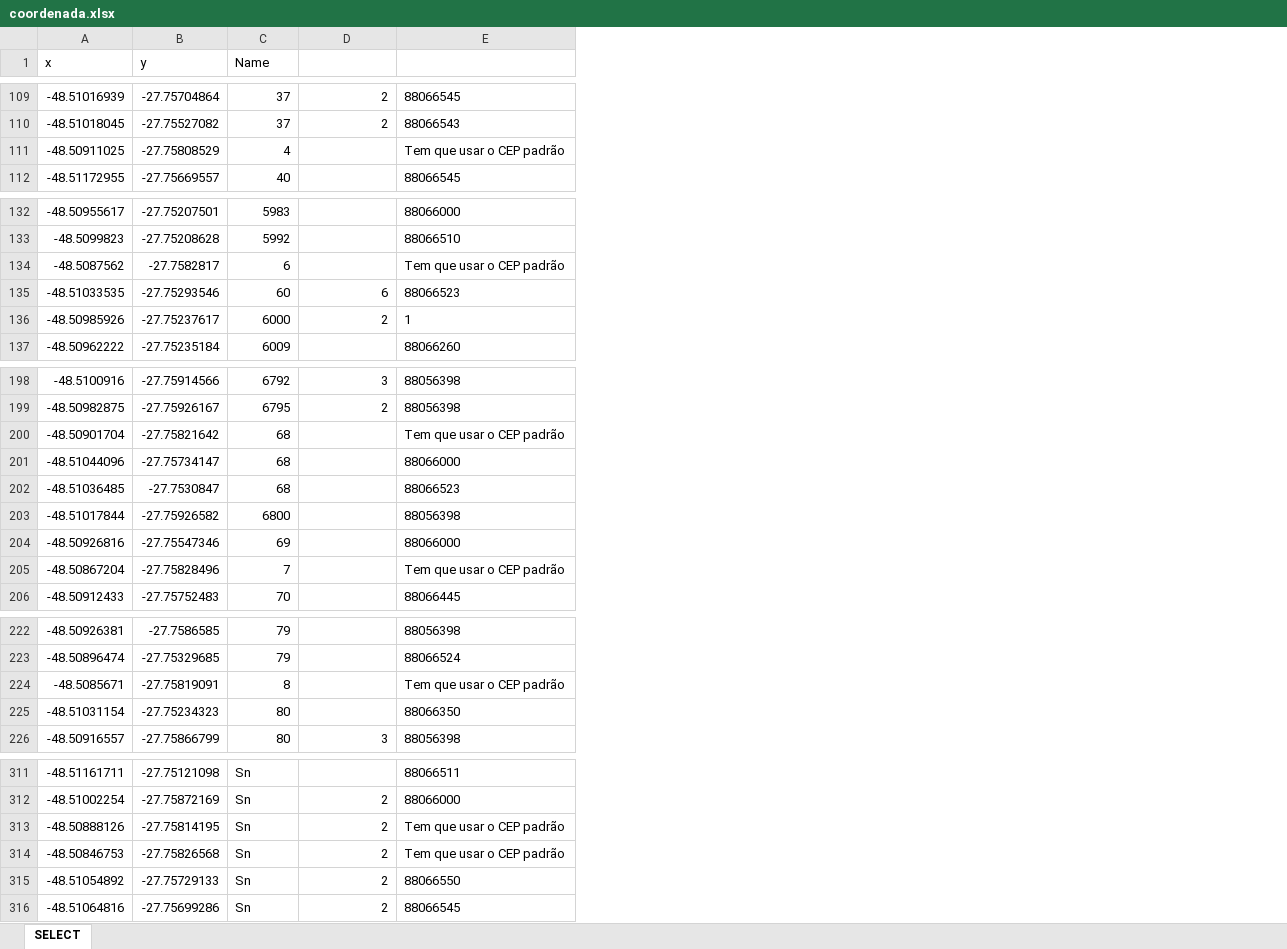
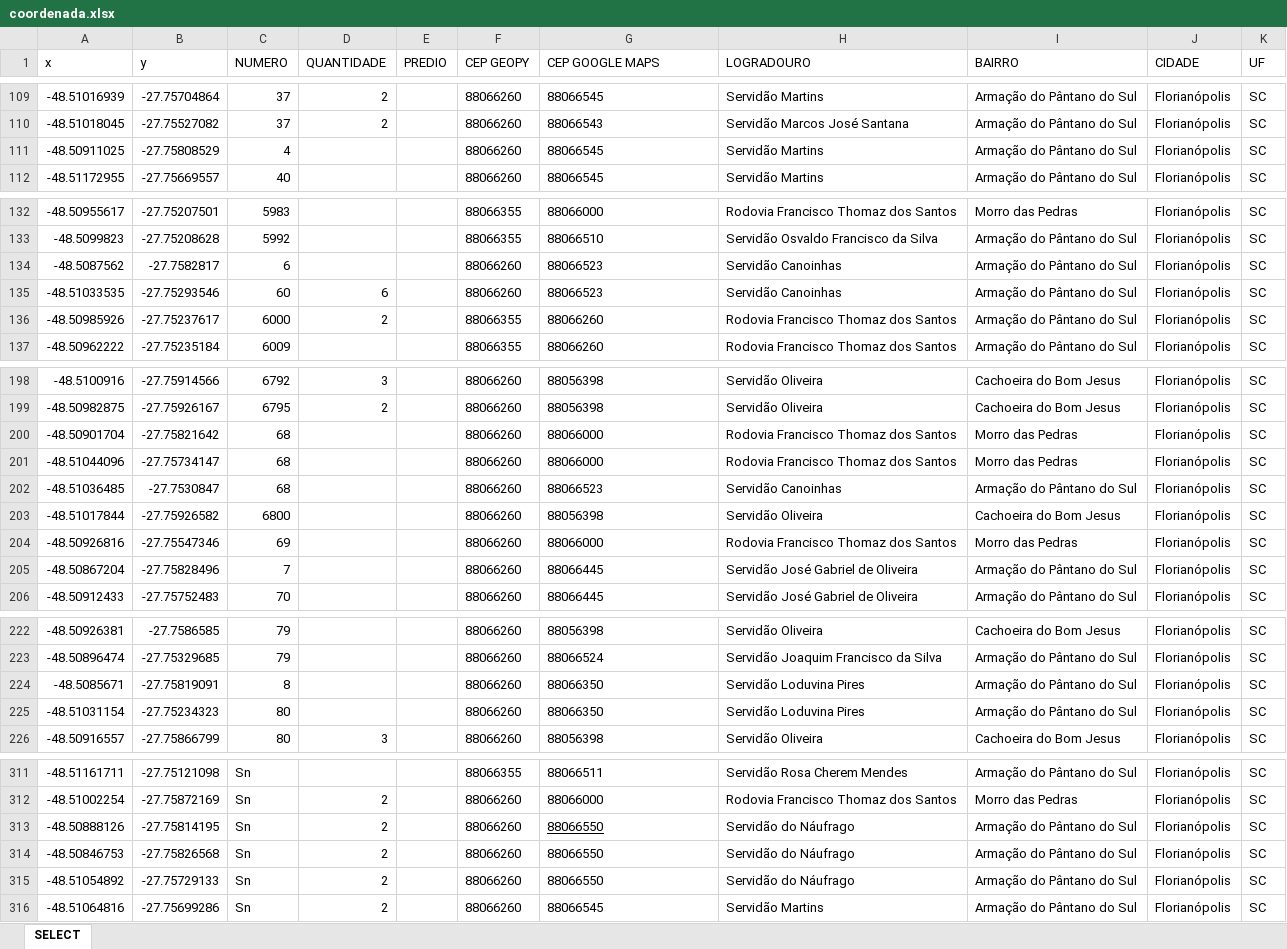
Before and after one commit to Ton-Chyod-s/Tux.exe-web-scraping, an Excel workbook: coordenada.xlsx, sheet SELECT, drawn as a sheet; only a part is shown, gaps mark what is left out; values as stored, in another font and other column widths than the file's, no borders; addresses are those after the commit; the diff covers the shown part only; the diff names each change by its address in the sheet, - before the commit and + after, or states it on an @@ line.

```diff
--- a/coordenada.xlsx (sheet SELECT)
+++ b/coordenada.xlsx (sheet SELECT)
+column E (PREDIO), empty
+column F (CEP GEOPY), rows 109-112: all 88066260; rows 132-137: 88066355 | 88066355 | 88066260 | 88066260 | 88066355 | 88066355; rows 198-206: all 88066260; rows 222-226: all 88066260; rows 311-316: 88066355 | 88066260 | 88066260 | 88066260 | 88066260 | 88066260
+column H (LOGRADOURO), rows 109-112: Servidão Martins | Servidão Marcos José Santana | Servidão Martins | Servidão Martins; rows 132-137: Rodovia Francisco Thomaz dos Santos | Servidão Osvaldo Francisco da Silva | Servidão Canoinhas | Servidão Canoinhas | Rodovia Francisco Thomaz dos Santos | Rodovia Francisco Thomaz dos Santos; rows 198-206: Servidão Oliveira | Servidão Oliveira | Rodovia Francisco Thomaz dos Santos | Rodovia Francisco Thomaz dos Santos | Servidão Canoinhas | Servidão Oliveira | Rodovia Francisco Thomaz dos Santos | Servidão José Gabriel de Oliveira | Servidão José Gabriel de Oliveira; rows 222-226: Servidão Oliveira | Servidão Joaquim Francisco da Silva | Servidão Loduvina Pires | Servidão Loduvina Pires | Servidão Oliveira; rows 311-316: Servidão Rosa Cherem Mendes | Rodovia Francisco Thomaz dos Santos | Servidão do Náufrago | Servidão do Náufrago | Servidão do Náufrago | Servidão Martins
+column I (BAIRRO), rows 109-112: all Armação do Pântano do Sul; rows 132-137: Morro das Pedras | Armação do Pântano do Sul | Armação do Pântano do Sul | Armação do Pântano do Sul | Armação do Pântano do Sul | Armação do Pântano do Sul; rows 198-206: Cachoeira do Bom Jesus | Cachoeira do Bom Jesus | Morro das Pedras | Morro das Pedras | Armação do Pântano do Sul | Cachoeira do Bom Jesus | Morro das Pedras | Armação do Pântano do Sul | Armação do Pântano do Sul; rows 222-226: Cachoeira do Bom Jesus | Armação do Pântano do Sul | Armação do Pântano do Sul | Armação do Pântano do Sul | Cachoeira do Bom Jesus; rows 311-316: Armação do Pântano do Sul | Morro das Pedras | Armação do Pântano do Sul | Armação do Pântano do Sul | Armação do Pântano do Sul | Armação do Pântano do Sul
+column J (CIDADE), rows 109-112: all Florianópolis; rows 132-137: all Florianópolis; rows 198-206: all Florianópolis; rows 222-226: all Florianópolis; rows 311-316: all Florianópolis
+column K (UF), rows 109-112: all SC; rows 132-137: all SC; rows 198-206: all SC; rows 222-226: all SC; rows 311-316: all SC
-C1: Name
+C1: NUMERO
-D1: (empty)
+D1: QUANTIDADE
-G1: (empty)
+G1: CEP GOOGLE MAPS
-G111 (CEP GOOGLE MAPS): Tem que usar o CEP padrão
+G111 (CEP GOOGLE MAPS): 88066545
-G134 (CEP GOOGLE MAPS): Tem que usar o CEP padrão
+G134 (CEP GOOGLE MAPS): 88066523
-G136 (CEP GOOGLE MAPS): 1
+G136 (CEP GOOGLE MAPS): 88066260
-G200 (CEP GOOGLE MAPS): Tem que usar o CEP padrão
+G200 (CEP GOOGLE MAPS): 88066000
-G205 (CEP GOOGLE MAPS): Tem que usar o CEP padrão
+G205 (CEP GOOGLE MAPS): 88066445
-G224 (CEP GOOGLE MAPS): Tem que usar o CEP padrão
+G224 (CEP GOOGLE MAPS): 88066350
-G313:G314 (CEP GOOGLE MAPS): Tem que usar o CEP padrão
+G313:G314 (CEP GOOGLE MAPS): 88066550
-G313 underline: off
+G313 underline: on
```
Also changed, not shown: 10 edited cells and cell formats elsewhere in this sheet, 3 other files.
